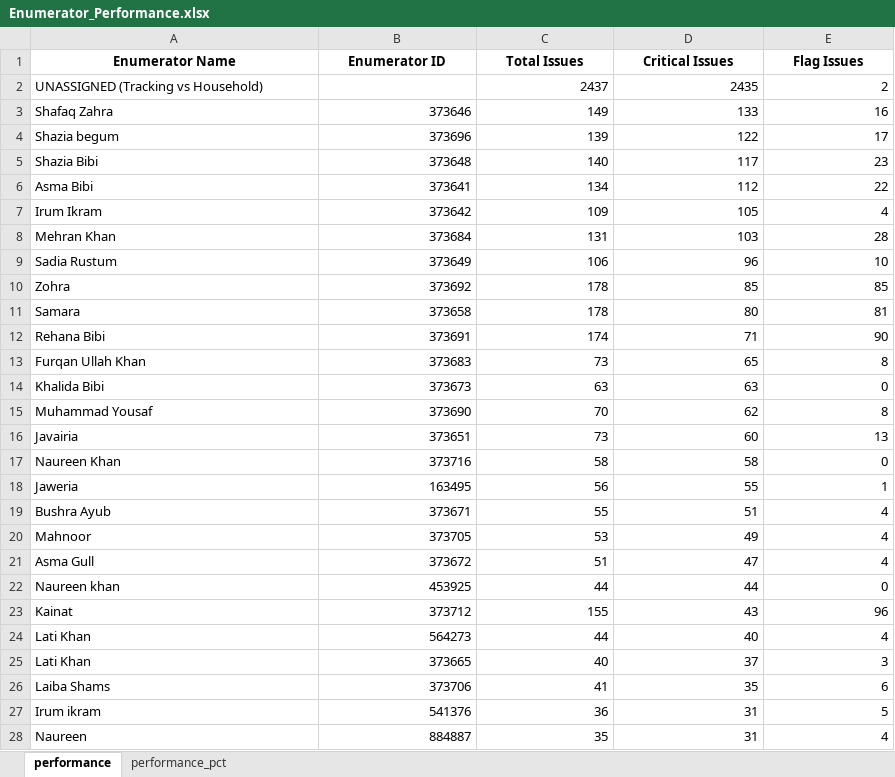
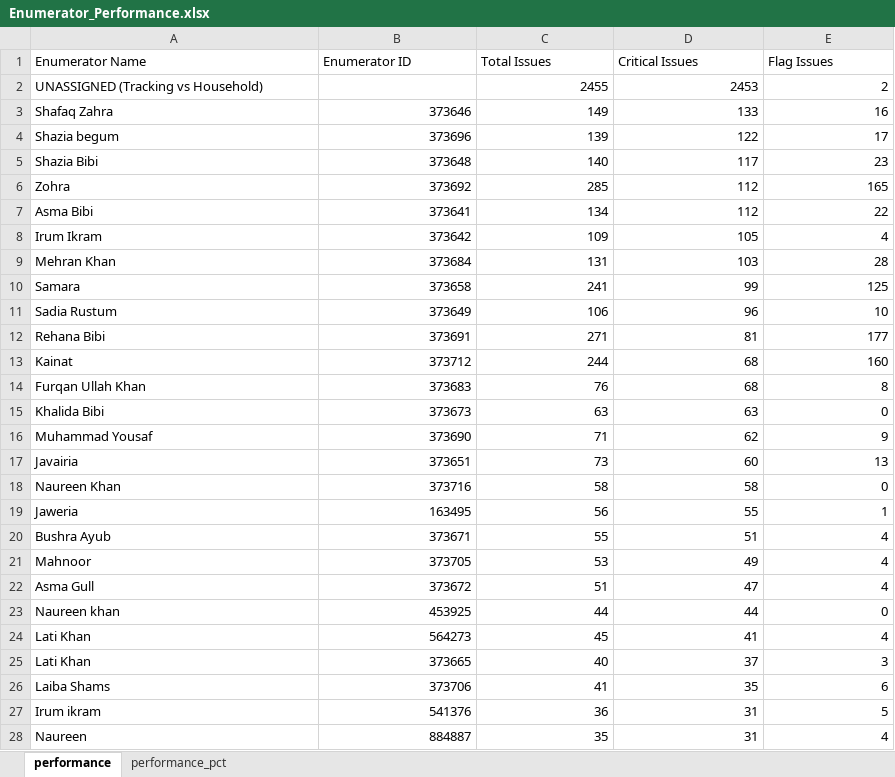
Before and after one commit to malkiaman-dev/KP_RAP_M_-_E_Dashboard, an Excel workbook: Error_log/Enumerator_Performance.xlsx, sheet performance, drawn as a sheet; only a part is shown; values as stored, in another font and other column widths than the file's, no borders; removed rows and columns are numbered as before the commit, all else as after; the diff names each change by its address in the sheet, - before the commit and + after, or states it on an @@ line.

```diff
--- a/Error_log/Enumerator_Performance.xlsx (sheet performance)
+++ b/Error_log/Enumerator_Performance.xlsx (sheet performance)
@@ A1:E1 bold: on → off, alignment: center → left @@
-C2 (Total Issues): 2437
+C2 (Total Issues): 2455
-D2 (Critical Issues): 2435
+D2 (Critical Issues): 2453
+row 6: Zohra | 373692 | 285 | 112 | 165
+row 10: Samara | 373658 | 241 | 99 | 125
-row 10: Zohra | 373692 | 178 | 85 | 85
-row 11: Samara | 373658 | 178 | 80 | 81
-C12 (Total Issues): 174
+C12 (Total Issues): 271
-D12 (Critical Issues): 71
+D12 (Critical Issues): 81
-E12 (Flag Issues): 90
+E12 (Flag Issues): 177
+row 13: Kainat | 373712 | 244 | 68 | 160
-C14 (Total Issues): 73
+C14 (Total Issues): 76
-D14 (Critical Issues): 65
+D14 (Critical Issues): 68
-C16 (Total Issues): 70
+C16 (Total Issues): 71
-E16 (Flag Issues): 8
+E16 (Flag Issues): 9
-row 23: Kainat | 373712 | 155 | 43 | 96
-C24 (Total Issues): 44
+C24 (Total Issues): 45
-D24 (Critical Issues): 40
+D24 (Critical Issues): 41
```
Also changed, not shown: sheet performance_pct, Error_log/Daily_Error_Log.xlsx, Error_log/Weekly_QA_Summary.xlsx, 8 other files.
